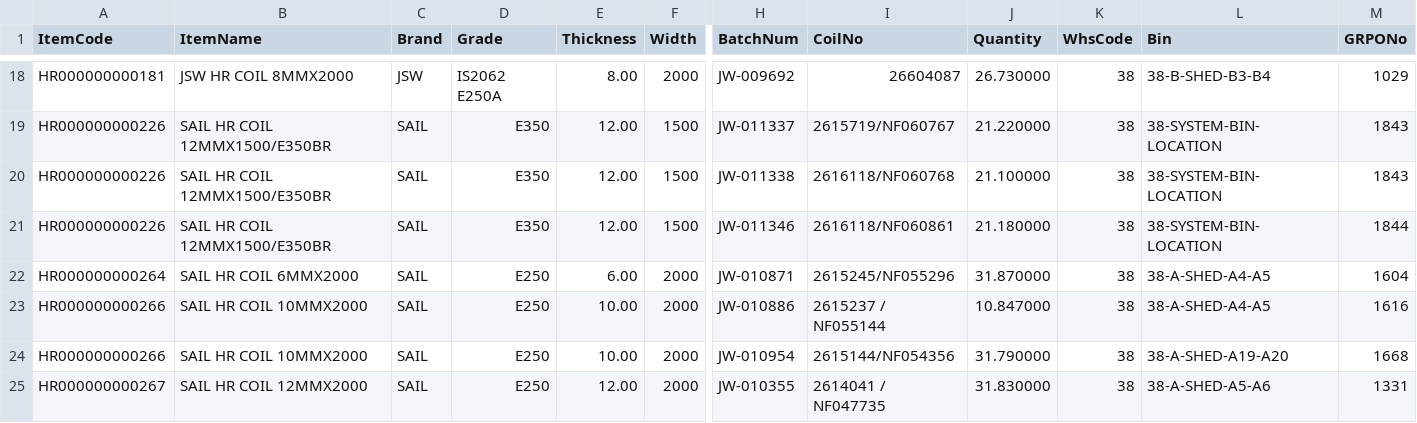
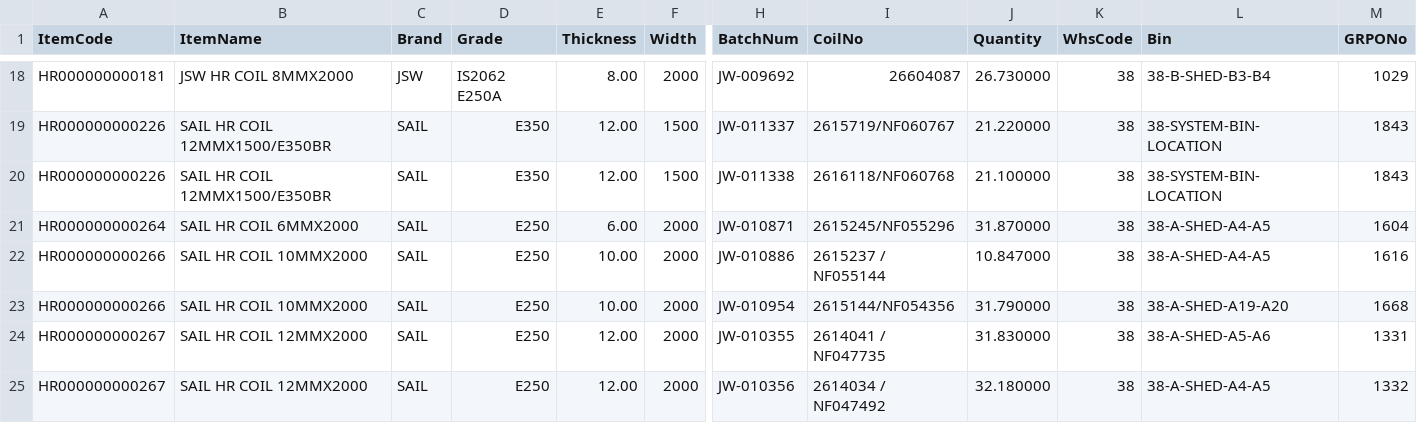
Before and after one commit to BSC23609/bsc-stock-data, a CSV file: coils.csv, drawn as a sheet; only a part is shown, gaps mark what is left out; the shorter side is filled out with more unchanged rows; rows hold the shown columns only; the diff names each change by its address in the sheet, - before the commit and + after, or states it on an @@ line.

```diff
--- a/coils.csv
+++ b/coils.csv
-row 21: HR000000000226 | SAIL HR COIL 12MMX1500/E350BR | SAIL | E350 | 12.00 | 1500 | JW-011346 | 2616118/NF060861 | 21.180000 | 38 | 38-SYSTEM-BIN-LOCATION | 1844
```
Also changed, not shown: mis_stock.csv, 2 other files.
